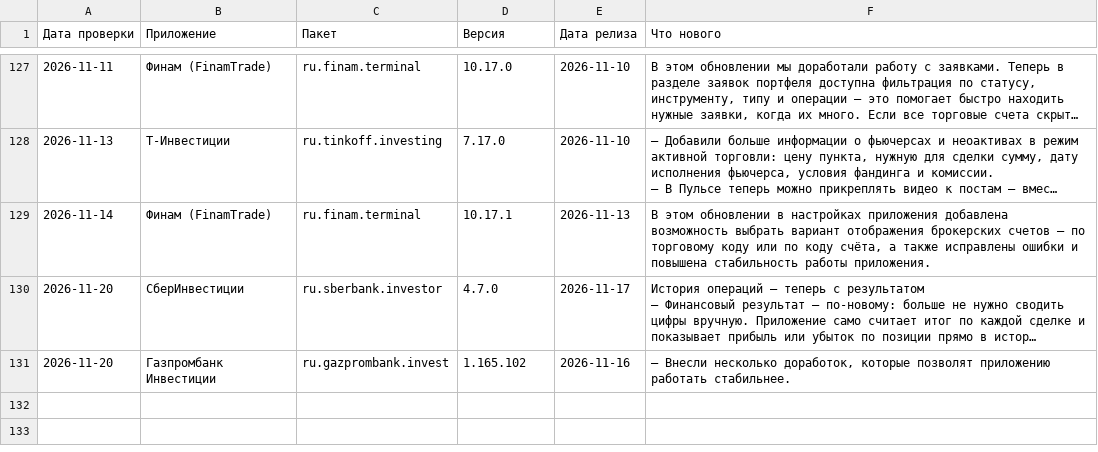
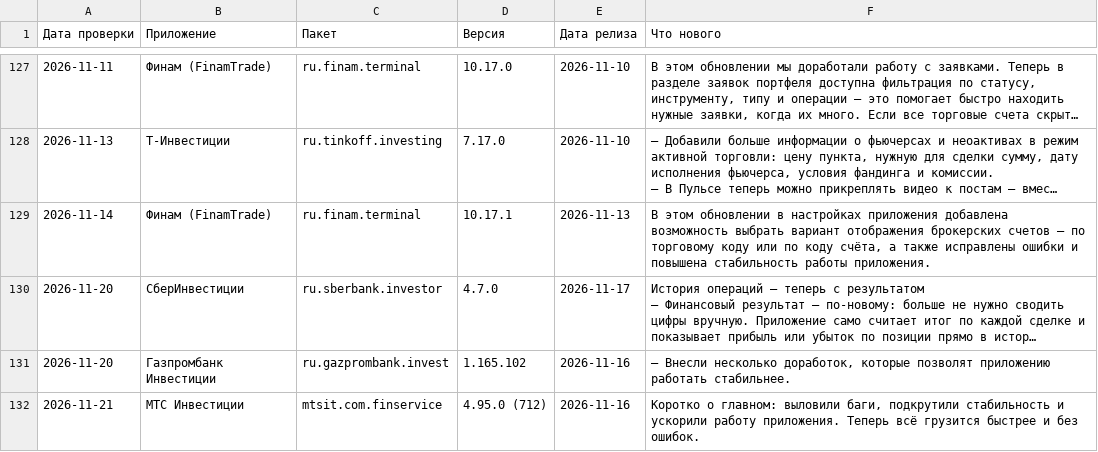
Before and after one commit to IgorCh2004/Updates_versions, a CSV file: releases.csv, drawn as a sheet; only a part is shown, gaps mark what is left out; long unchanged cells end in ….

```diff
--- a/releases.csv
+++ b/releases.csv
@@ -254 +254,2 @@
 2026-11-20;Газпромбанк Инвестиции;ru.gazprombank.invest;1.165.102;2026-11-16;— Внесли несколько доработок, которые позволят приложению работать стабильнее.
+2026-11-21;МТС Инвестиции;mtsit.com.finservice;4.95.0 (712);2026-11-16;Коротко о главном: выловили баги, подкрутили стабильность и ускорили работу приложения. Теперь всё грузится быстрее и без ошибок.
```
Also changed, not shown: 5 other files.
